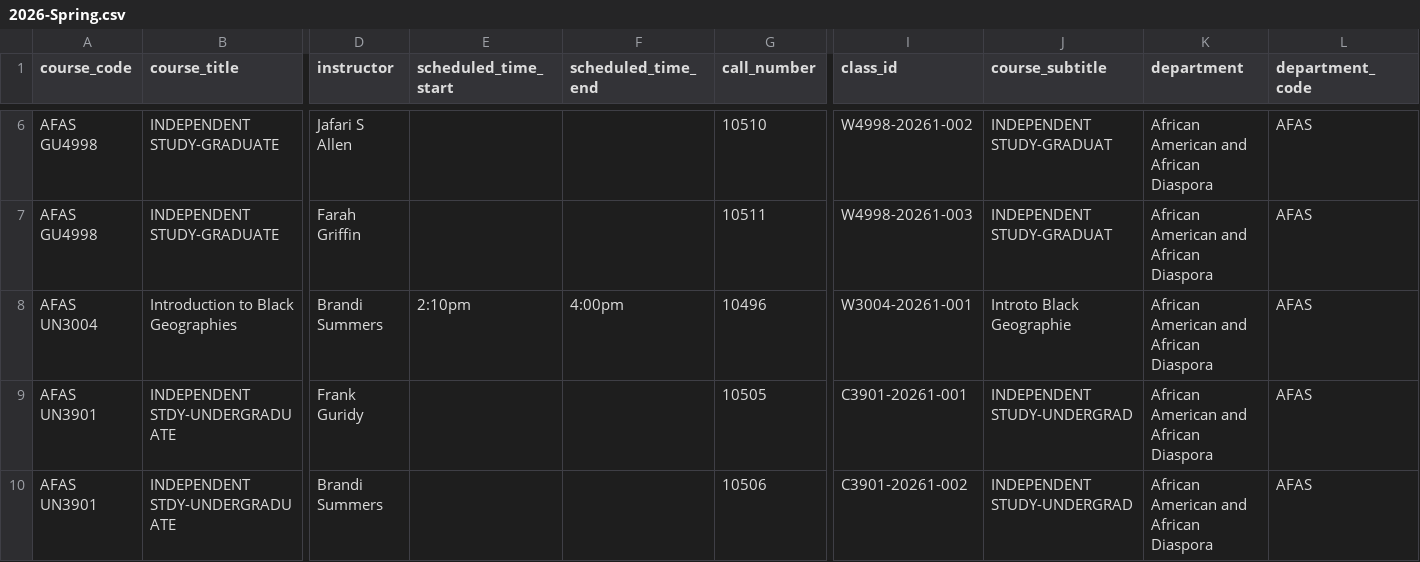
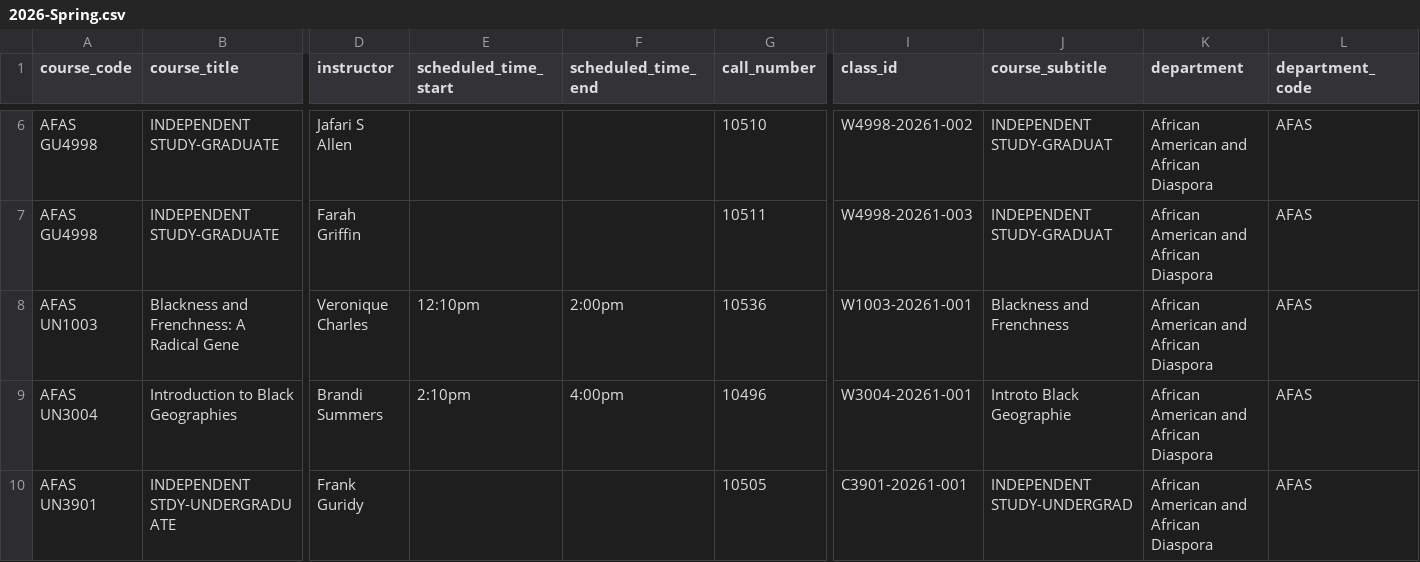
Before and after one commit to soid/columbia-catalog-data, a CSV file: classes/2026-Spring.csv, drawn as a sheet; only a part is shown, gaps mark what is left out; the shorter side is filled out with more unchanged rows; rows hold the shown columns only; the diff names each change by its address in the sheet, - before the commit and + after, or states it on an @@ line.

Commit message:
Updated data

```diff
--- a/classes/2026-Spring.csv
+++ b/classes/2026-Spring.csv
+row 8: AFAS UN1003 | Blackness and Frenchness: A Radical Gene | Veronique Charles | 12:10pm | 2:00pm | 10536 | W1003-20261-001 | Blackness and Frenchness | African American and African Diaspora | AFAS
```
Also changed, not shown: 6 other files.
